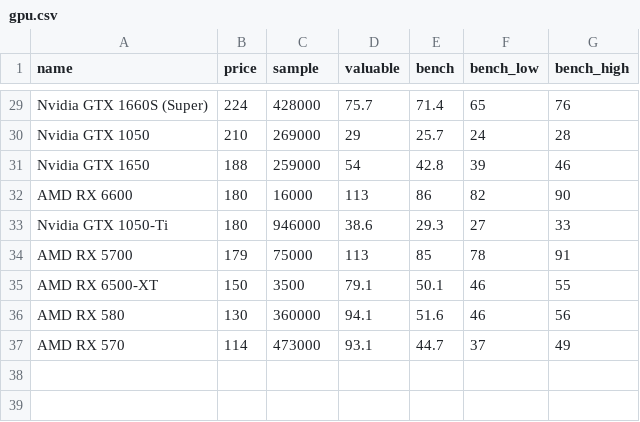
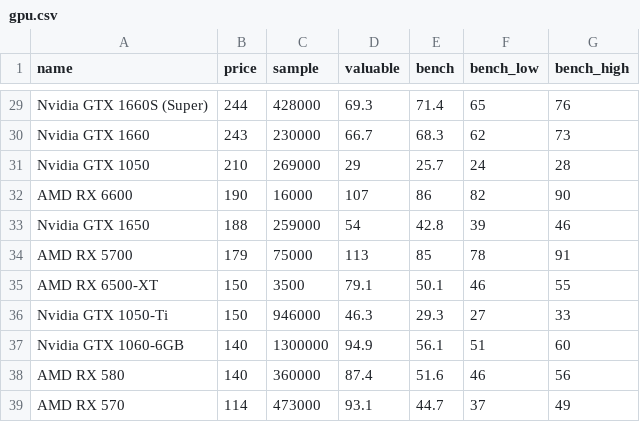
Before and after one commit to ShaokangJiang/CSE-203B-crapping, a CSV file: data/gpu.csv, drawn as a sheet; only a part is shown, gaps mark what is left out; removed rows and columns are numbered as before the commit, all else as after; the diff covers the shown part only; the diff names each change by its address in the sheet, - before the commit and + after, or states it on an @@ line.

```diff
--- a/data/gpu.csv
+++ b/data/gpu.csv
-B29 (price): 224
+B29 (price): 244
-D29 (valuable): 75.7
+D29 (valuable): 69.3
+row 30: Nvidia GTX 1660 | 243 | 230000 | 66.7 | 68.3 | 62 | 73
+row 32: AMD RX 6600 | 190 | 16000 | 107 | 86 | 82 | 90
-row 32: AMD RX 6600 | 180 | 16000 | 113 | 86 | 82 | 90
-row 33: Nvidia GTX 1050-Ti | 180 | 946000 | 38.6 | 29.3 | 27 | 33
+row 36: Nvidia GTX 1050-Ti | 150 | 946000 | 46.3 | 29.3 | 27 | 33
+row 37: Nvidia GTX 1060-6GB | 140 | 1300000 | 94.9 | 56.1 | 51 | 60
-B38 (price): 130
+B38 (price): 140
-D38 (valuable): 94.1
+D38 (valuable): 87.4
```
Also changed, not shown: 4 added rows, 4 removed rows and 23 edited cells elsewhere in this file, data/cpu.csv, data/hdd.csv, 2 other files.
